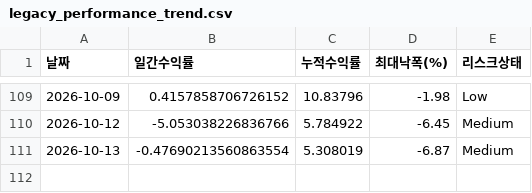
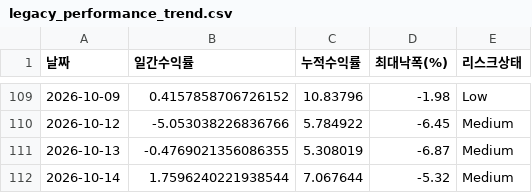
Before and after one commit to songyk544-ctrl/quant-bot, a CSV file: data/legacy_performance_trend.csv, drawn as a sheet; only a part is shown, gaps mark what is left out.

```diff
--- a/data/legacy_performance_trend.csv
+++ b/data/legacy_performance_trend.csv
@@ -110,2 +110,3 @@
 2026-10-12,-5.053038226836766,5.784922,-6.45,Medium
-2026-10-13,-0.47690213560863554,5.308019,-6.87,Medium
+2026-10-13,-0.4769021356086355,5.308019,-6.87,Medium
+2026-10-14,1.7596240221938544,7.067644,-5.32,Medium
```
Also changed, not shown: data/data.csv, data/source_health.csv, 11 other files.
